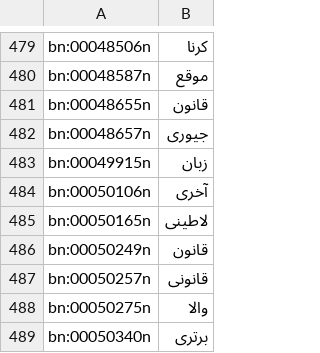
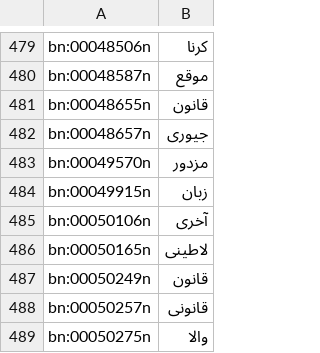
Before and after one commit to CMPUT497/ASSIGNMENT-3, a TSV file: ExpandNet/expandnet_step3_project_ur.out.tsv, drawn as a sheet; only a part is shown, gaps mark what is left out; the shorter side is filled out with more unchanged rows; the diff names each change by its address in the sheet, - before the commit and + after, or states it on an @@ line.

```diff
--- a/ExpandNet/expandnet_step3_project_ur.out.tsv
+++ b/ExpandNet/expandnet_step3_project_ur.out.tsv
+row 483: bn:00049570n | مزدور
```
Also changed, not shown: ExpandNet/dictionaries/added_words.tsv, ExpandNet/expandnet_step3_project.token_info_ur.tsv, 1 other file.
